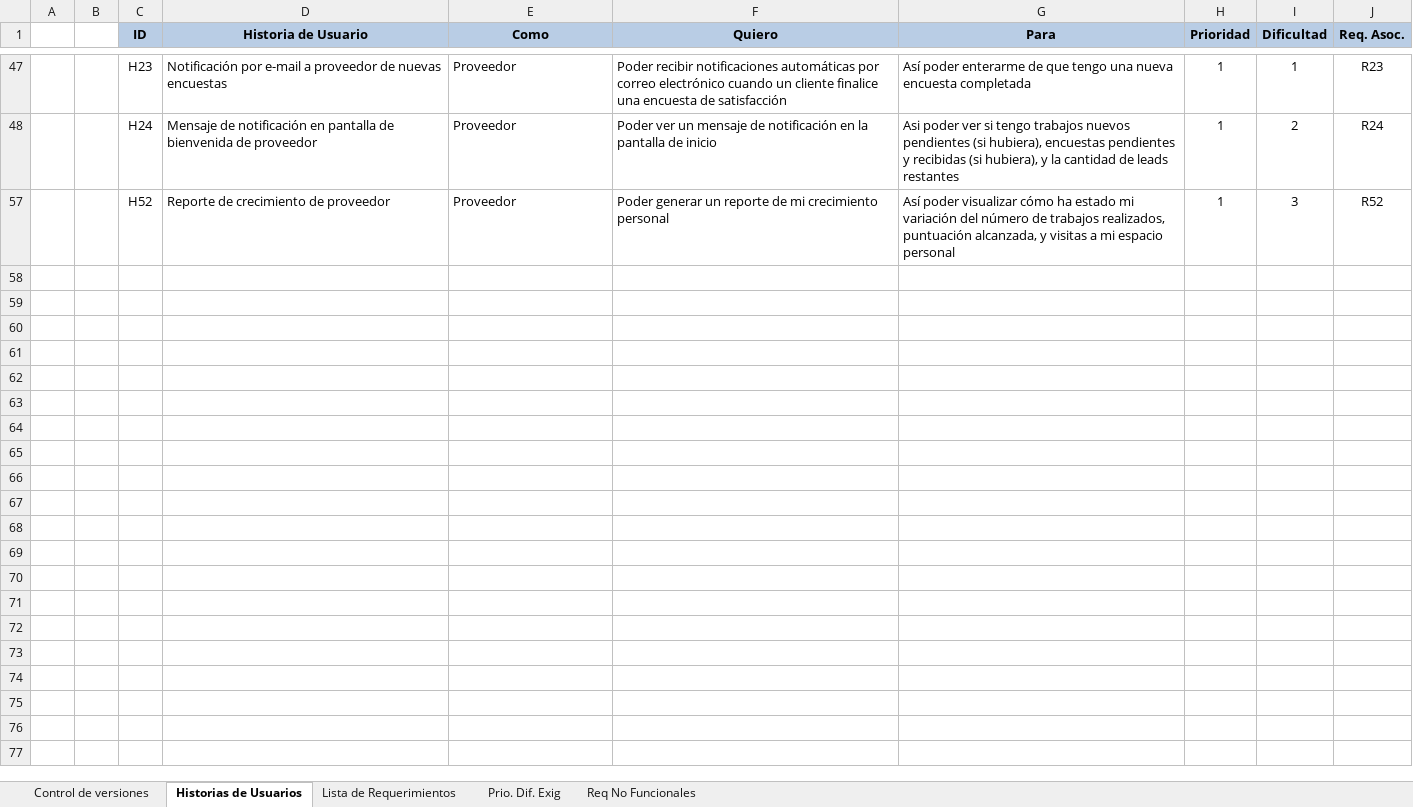
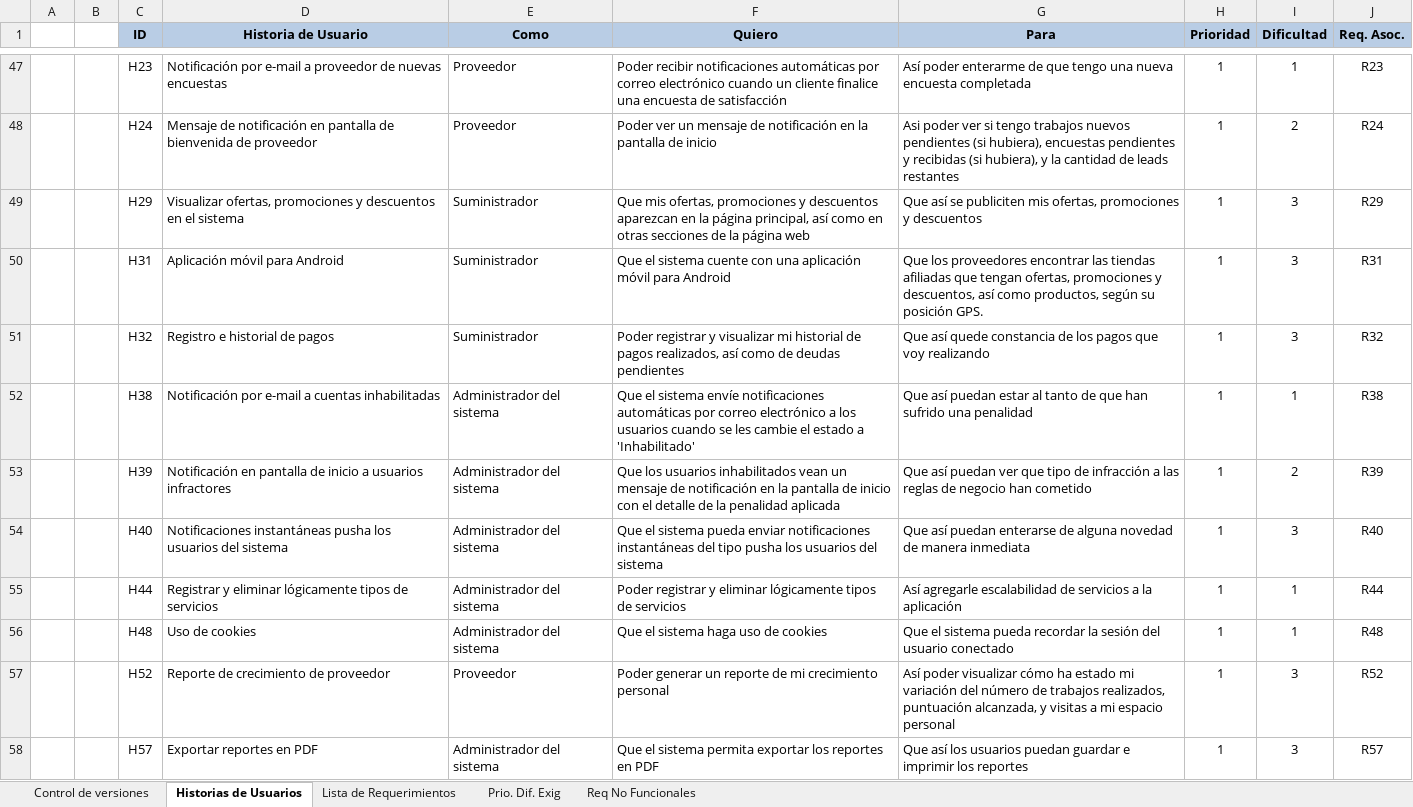
Before and after one commit to cmendez/tesis-mendez-pucp, an Excel workbook: Documentación/Análisis/Lista de Requerimientos - Historias de Usuarios.xlsx, sheet Historias de Usuarios, drawn as a sheet; only a part is shown, gaps mark what is left out; values as stored, in another font and other column widths than the file's, no borders; the diff covers the shown part only; the diff names each change by its address in the sheet, - before the commit and + after, or states it on an @@ line.

```diff
--- a/Documentación/Análisis/Lista de Requerimientos - Historias de Usuarios.xlsx (sheet Historias de Usuarios)
+++ b/Documentación/Análisis/Lista de Requerimientos - Historias de Usuarios.xlsx (sheet Historias de Usuarios)
@@ row 49 unhidden:  | 29 | H29 | Visualizar ofertas, promociones y descuentos en el sistema | Suministrador | Que mis ofertas, promociones y descuentos aparezcan en la página principal, así como en otras secciones de la página web | Que así se publiciten mis ofertas, promociones y descuentos | 1 | 3 | R29 @@
@@ row 50 unhidden:  | 31 | H31 | Aplicación móvil para Android | Suministrador | Que el sistema cuente con una aplicación móvil para Android | Que los proveedores encontrar las tiendas afiliadas que tengan ofertas, promociones y descuentos, así como productos, según su posición GPS. | 1 | 3 | R31 @@
@@ row 51 unhidden:  | 32 | H32 | Registro e historial de pagos | Suministrador | Poder registrar y visualizar mi historial de pagos realizados, así como de deudas pendientes | Que así quede constancia de los pagos que voy realizando | 1 | 3 | R32 @@
@@ row 52 unhidden:  | 38 | H38 | Notificación por e-mail a cuentas inhabilitadas | Administrador del sistema | Que el sistema envíe notificaciones automáticas por correo electrónico a los usuarios cuando se les cambie el estado a 'Inhabilitado' | Que así puedan estar al tanto de que han sufrido una penalidad | 1 | 1 | R38 @@
@@ row 53 unhidden:  | 39 | H39 | Notificación en pantalla de inicio a usuarios infractores | Administrador del sistema | Que los usuarios inhabilitados vean un mensaje de notificación en la pantalla de inicio con el detalle de la penalidad aplicada | Que así puedan ver que tipo de infracción a las reglas de negocio han cometido | 1 | 2 | R39 @@
@@ row 54 unhidden:  | 40 | H40 | Notificaciones instantáneas pusha los usuarios del sistema | Administrador del sistema | Que el sistema pueda enviar notificaciones instantáneas del tipo pusha los usuarios del sistema | Que así puedan enterarse de alguna novedad de manera inmediata | 1 | 3 | R40 @@
@@ row 55 unhidden:  | 44 | H44 | Registrar y eliminar lógicamente tipos de servicios | Administrador del sistema | Poder registrar y eliminar lógicamente tipos de servicios | Así agregarle escalabilidad de servicios a la aplicación | 1 | 1 | R44 @@
@@ row 56 unhidden:  | 48 | H48 | Uso de cookies | Administrador del sistema | Que el sistema haga uso de cookies | Que el sistema pueda recordar la sesión del usuario conectado | 1 | 1 | R48 @@
@@ row 58 unhidden:  | 57 | H57 | Exportar reportes en PDF | Administrador del sistema | Que el sistema permita exportar los reportes en PDF | Que así los usuarios puedan guardar e imprimir los reportes | 1 | 3 | R57 @@
```
Also changed, not shown: 33 hidden or unhidden rows elsewhere in this sheet, 13 other files.
